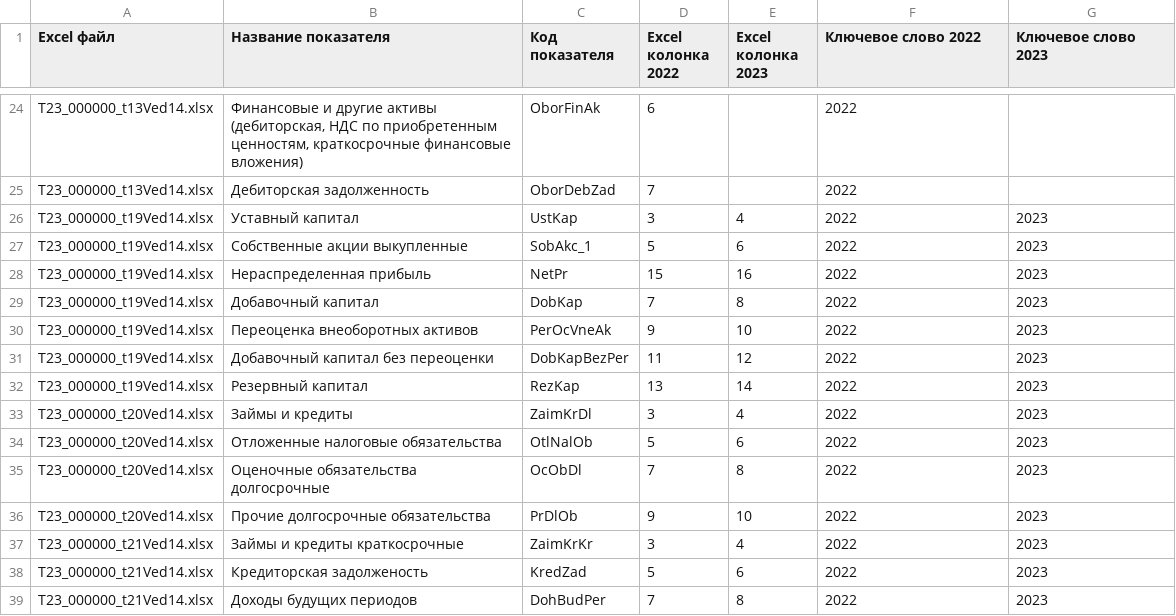
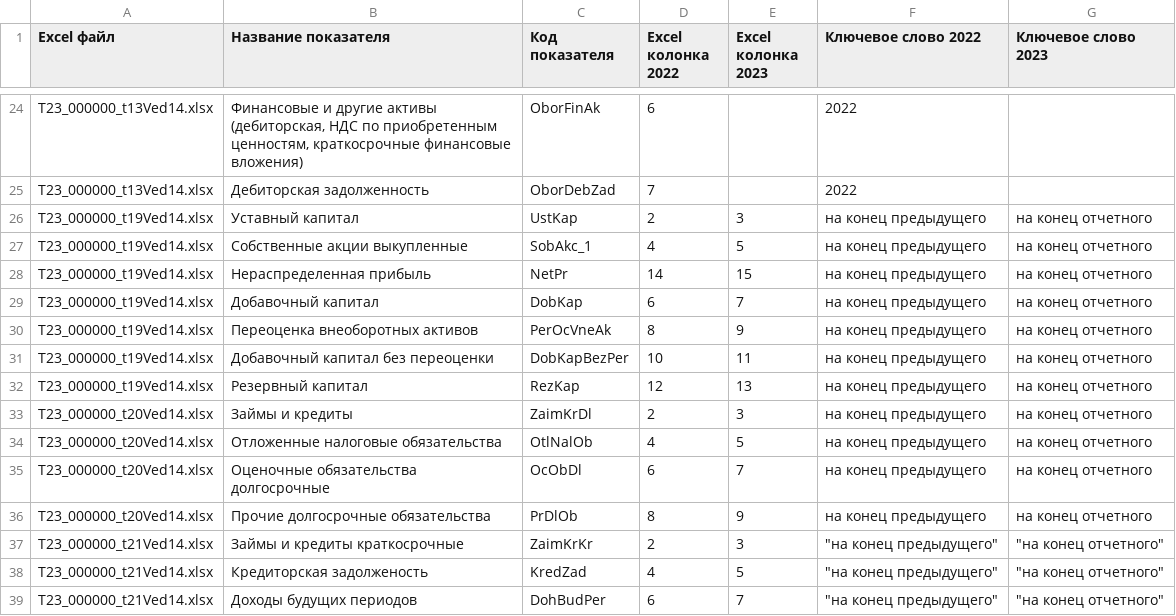
Before and after one commit to lsnowkam-code/project1, a CSV file: input/mappings/column_mapping_v2.csv, drawn as a sheet; only a part is shown, gaps mark what is left out; the diff covers the shown part only.

```diff
--- a/input/mappings/column_mapping_v2.csv
+++ b/input/mappings/column_mapping_v2.csv
@@ -26,14 +26,14 @@ T23_000000_t13Ved14.xlsx;Дебиторская задолженность;OborD
-T23_000000_t19Ved14.xlsx;Уставный капитал;UstKap;3;4;"2022";"2023"
-T23_000000_t19Ved14.xlsx;Собственные акции выкупленные;SobAkc_1;5;6;"2022";"2023"
-T23_000000_t19Ved14.xlsx;Нераспределенная прибыль;NetPr;15;16;"2022";"2023"
-T23_000000_t19Ved14.xlsx;Добавочный капитал;DobKap;7;8;"2022";"2023"
-T23_000000_t19Ved14.xlsx;Переоценка внеоборотных активов;PerOcVneAk;9;10;"2022";"2023"
-T23_000000_t19Ved14.xlsx;Добавочный капитал без переоценки;DobKapBezPer;11;12;"2022";"2023"
-T23_000000_t19Ved14.xlsx;Резервный капитал;RezKap;13;14;"2022";"2023"
-T23_000000_t20Ved14.xlsx;Займы и кредиты;ZaimKrDl;3;4;"2022";"2023"
-T23_000000_t20Ved14.xlsx;Отложенные налоговые обязательства;OtlNalOb;5;6;"2022";"2023"
-T23_000000_t20Ved14.xlsx;Оценочные обязательства долгосрочные;OcObDl;7;8;"2022";"2023"
-T23_000000_t20Ved14.xlsx;Прочие долгосрочные обязательства;PrDlOb;9;10;"2022";"2023"
-T23_000000_t21Ved14.xlsx;Займы и кредиты краткосрочные;ZaimKrKr;3;4;"2022";"2023"
-T23_000000_t21Ved14.xlsx;Кредиторская задолженость;KredZad;5;6;"2022";"2023"
-T23_000000_t21Ved14.xlsx;Доходы будущих периодов;DohBudPer;7;8;"2022";"2023"
+T23_000000_t19Ved14.xlsx;Уставный капитал;UstKap;2;3;на конец предыдущего;на конец отчетного
+T23_000000_t19Ved14.xlsx;Собственные акции выкупленные;SobAkc_1;4;5;на конец предыдущего;на конец отчетного
+T23_000000_t19Ved14.xlsx;Нераспределенная прибыль;NetPr;14;15;на конец предыдущего;на конец отчетного
+T23_000000_t19Ved14.xlsx;Добавочный капитал;DobKap;6;7;на конец предыдущего;на конец отчетного
+T23_000000_t19Ved14.xlsx;Переоценка внеоборотных активов;PerOcVneAk;8;9;на конец предыдущего;на конец отчетного
+T23_000000_t19Ved14.xlsx;Добавочный капитал без переоценки;DobKapBezPer;10;11;на конец предыдущего;на конец отчетного
+T23_000000_t19Ved14.xlsx;Резервный капитал;RezKap;12;13;на конец предыдущего;на конец отчетного
+T23_000000_t20Ved14.xlsx;Займы и кредиты;ZaimKrDl;2;3;на конец предыдущего;на конец отчетного
+T23_000000_t20Ved14.xlsx;Отложенные налоговые обязательства;OtlNalOb;4;5;на конец предыдущего;на конец отчетного
+T23_000000_t20Ved14.xlsx;Оценочные обязательства долгосрочные;OcObDl;6;7;на конец предыдущего;на конец отчетного
+T23_000000_t20Ved14.xlsx;Прочие долгосрочные обязательства;PrDlOb;8;9;на конец предыдущего;на конец отчетного
+T23_000000_t21Ved14.xlsx;Займы и кредиты краткосрочные;ZaimKrKr;2;3;"""на конец предыдущего""";"""на конец отчетного"""
+T23_000000_t21Ved14.xlsx;Кредиторская задолженость;KredZad;4;5;"""на конец предыдущего""";"""на конец отчетного"""
+T23_000000_t21Ved14.xlsx;Доходы будущих периодов;DohBudPer;6;7;"""на конец предыдущего""";"""на конец отчетного"""
```
Also changed, not shown: 34 edited cells elsewhere in this file, 4 other files.
